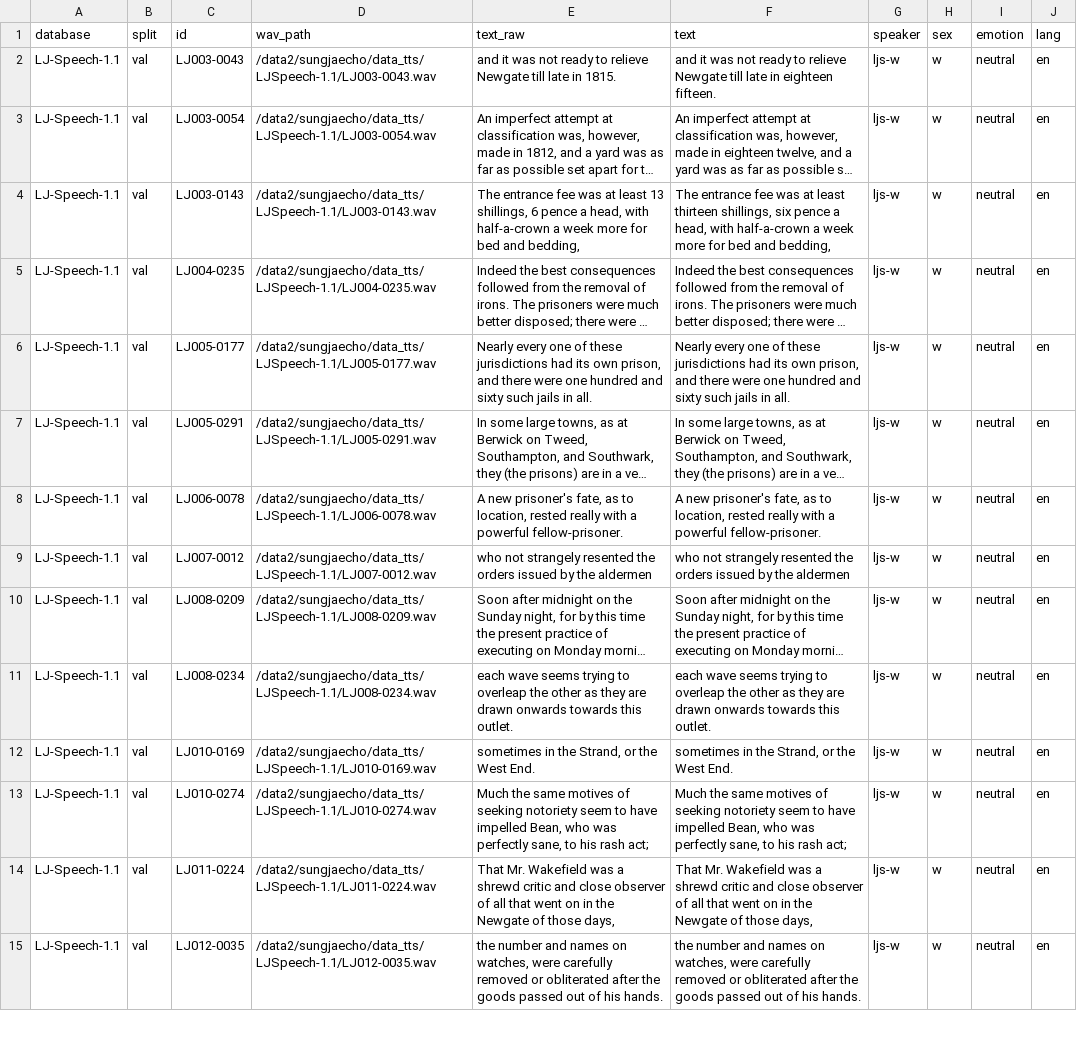
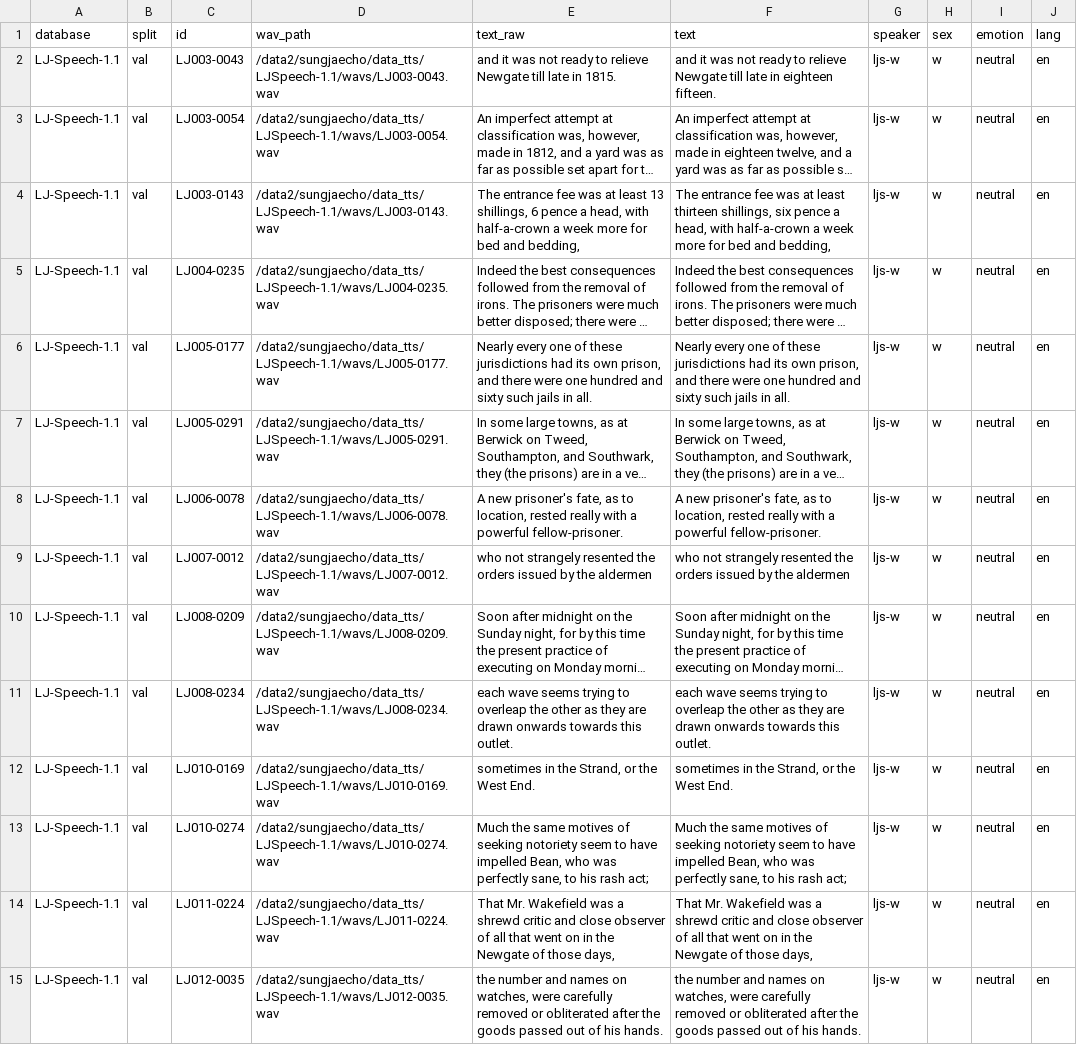
Before and after one commit to sungjae-cho/tacotron2, a CSV file: metadata/ljspeech_val.csv, drawn as a sheet; only a part is shown; long unchanged cells end in …; the diff covers the shown part only; the diff names each change by its address in the sheet, - before the commit and + after, or states it on an @@ line.

```diff
--- a/metadata/ljspeech_val.csv
+++ b/metadata/ljspeech_val.csv
-D2 (wav_path): /data2/sungjaecho/data_tts/LJSpeech-1.1/LJ003-0043.wav
+D2 (wav_path): /data2/sungjaecho/data_tts/LJSpeech-1.1/wavs/LJ003-0043.wav
-D3 (wav_path): /data2/sungjaecho/data_tts/LJSpeech-1.1/LJ003-0054.wav
+D3 (wav_path): /data2/sungjaecho/data_tts/LJSpeech-1.1/wavs/LJ003-0054.wav
-D4 (wav_path): /data2/sungjaecho/data_tts/LJSpeech-1.1/LJ003-0143.wav
+D4 (wav_path): /data2/sungjaecho/data_tts/LJSpeech-1.1/wavs/LJ003-0143.wav
-D5 (wav_path): /data2/sungjaecho/data_tts/LJSpeech-1.1/LJ004-0235.wav
+D5 (wav_path): /data2/sungjaecho/data_tts/LJSpeech-1.1/wavs/LJ004-0235.wav
-D6 (wav_path): /data2/sungjaecho/data_tts/LJSpeech-1.1/LJ005-0177.wav
+D6 (wav_path): /data2/sungjaecho/data_tts/LJSpeech-1.1/wavs/LJ005-0177.wav
-D7 (wav_path): /data2/sungjaecho/data_tts/LJSpeech-1.1/LJ005-0291.wav
+D7 (wav_path): /data2/sungjaecho/data_tts/LJSpeech-1.1/wavs/LJ005-0291.wav
-D8 (wav_path): /data2/sungjaecho/data_tts/LJSpeech-1.1/LJ006-0078.wav
+D8 (wav_path): /data2/sungjaecho/data_tts/LJSpeech-1.1/wavs/LJ006-0078.wav
-D9 (wav_path): /data2/sungjaecho/data_tts/LJSpeech-1.1/LJ007-0012.wav
+D9 (wav_path): /data2/sungjaecho/data_tts/LJSpeech-1.1/wavs/LJ007-0012.wav
-D10 (wav_path): /data2/sungjaecho/data_tts/LJSpeech-1.1/LJ008-0209.wav
+D10 (wav_path): /data2/sungjaecho/data_tts/LJSpeech-1.1/wavs/LJ008-0209.wav
-D11 (wav_path): /data2/sungjaecho/data_tts/LJSpeech-1.1/LJ008-0234.wav
+D11 (wav_path): /data2/sungjaecho/data_tts/LJSpeech-1.1/wavs/LJ008-0234.wav
-D12 (wav_path): /data2/sungjaecho/data_tts/LJSpeech-1.1/LJ010-0169.wav
+D12 (wav_path): /data2/sungjaecho/data_tts/LJSpeech-1.1/wavs/LJ010-0169.wav
-D13 (wav_path): /data2/sungjaecho/data_tts/LJSpeech-1.1/LJ010-0274.wav
+D13 (wav_path): /data2/sungjaecho/data_tts/LJSpeech-1.1/wavs/LJ010-0274.wav
-D14 (wav_path): /data2/sungjaecho/data_tts/LJSpeech-1.1/LJ011-0224.wav
+D14 (wav_path): /data2/sungjaecho/data_tts/LJSpeech-1.1/wavs/LJ011-0224.wav
-D15 (wav_path): /data2/sungjaecho/data_tts/LJSpeech-1.1/LJ012-0035.wav
+D15 (wav_path): /data2/sungjaecho/data_tts/LJSpeech-1.1/wavs/LJ012-0035.wav
```
Also changed, not shown: 51 edited cells elsewhere in this file, metadata/ljspeech_test.csv, 2 other files.
